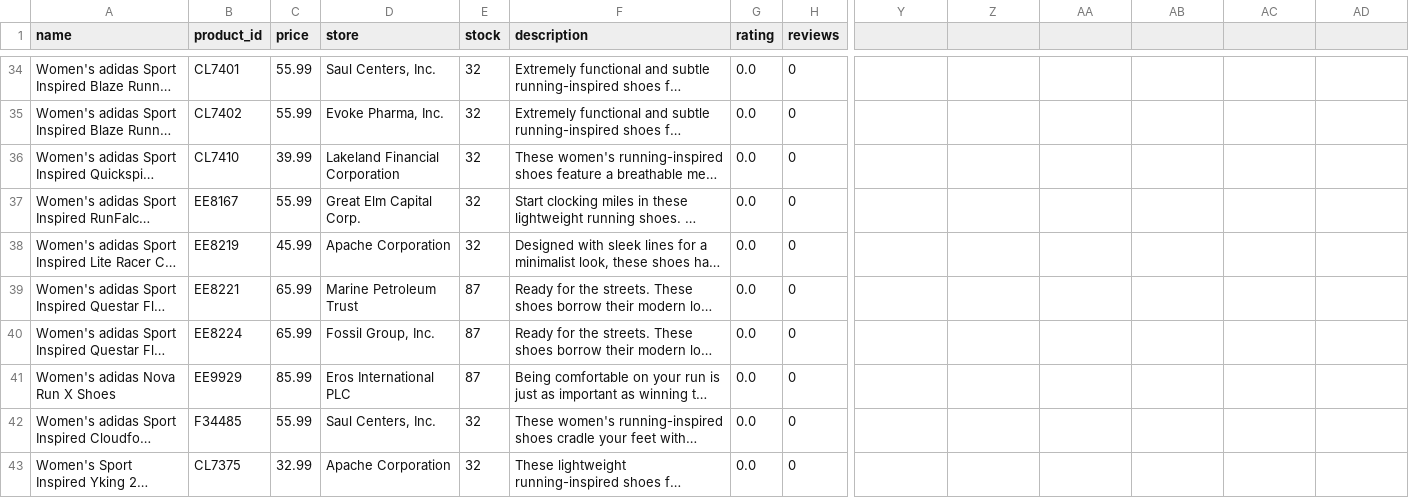
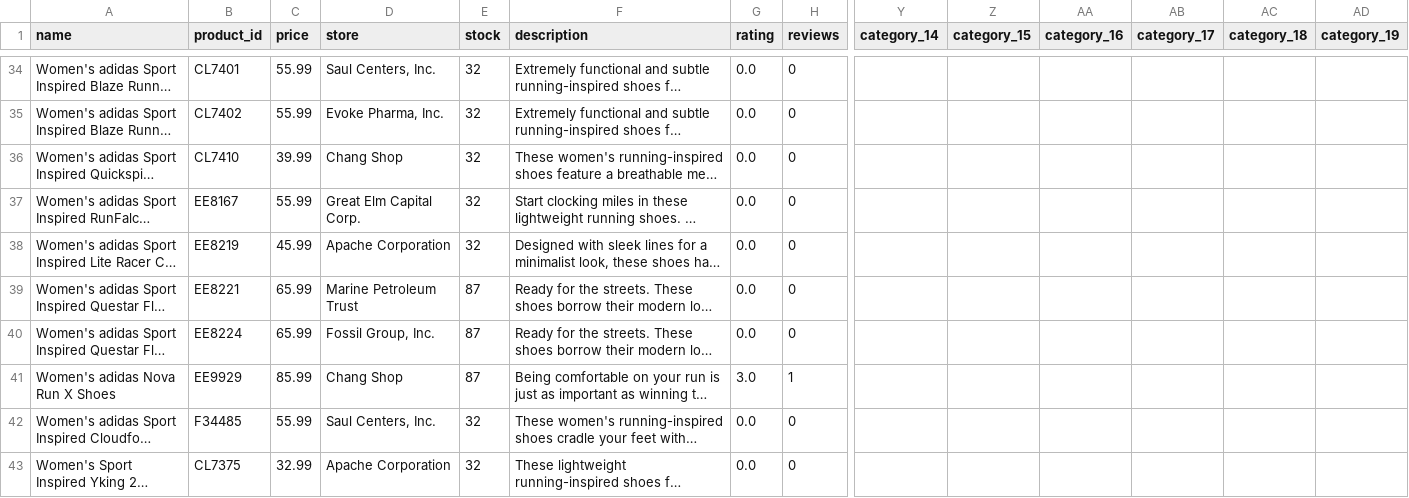
Before and after one commit to napatswift/project-641-mercury, a CSV file: data/products.csv, drawn as a sheet; only a part is shown, gaps mark what is left out; long unchanged cells end in …; the diff covers the shown part only; the diff names each change by its address in the sheet, - before the commit and + after, or states it on an @@ line.

```diff
--- a/data/products.csv
+++ b/data/products.csv
-Y1: (empty)
+Y1: category_14
-Z1: (empty)
+Z1: category_15
-AA1: (empty)
+AA1: category_16
-AB1: (empty)
+AB1: category_17
-AC1: (empty)
+AC1: category_18
-AD1: (empty)
+AD1: category_19
-D36 (store): Lakeland Financial Corporation
+D36 (store): Chang Shop
-D41 (store): Eros International PLC
+D41 (store): Chang Shop
-G41 (rating): 0.0
+G41 (rating): 3.0
-H41 (reviews): 0
+H41 (reviews): 1
```
Also changed, not shown: 2 added rows and 12 edited cells elsewhere in this file, data/accounts.csv, 5 other files.
